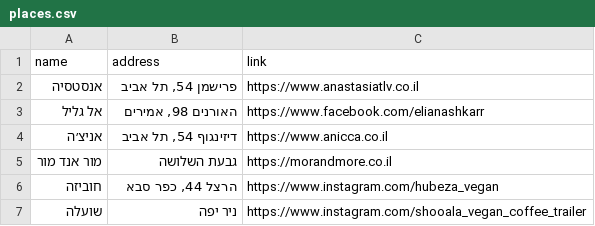
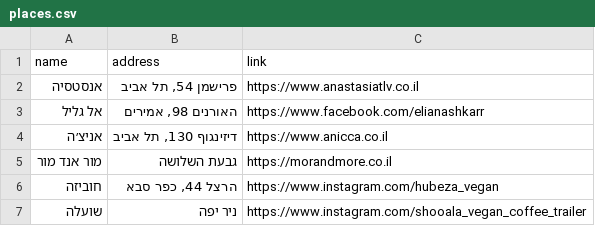
Before and after one commit to gilkremer123/vegan, a CSV file: places.csv, drawn as a sheet; only a part is shown.

Commit message:
אניצה

```diff
--- a/places.csv
+++ b/places.csv
@@ -3,3 +3,3 @@ name,address,link
 "אל גליל","האורנים 98, אמירים","https://www.facebook.com/elianashkarr"
-"אניצ׳ה","דיזינגוף 54, תל אביב","https://www.anicca.co.il"
+"אניצ׳ה","דיזינגוף 130, תל אביב","https://www.anicca.co.il"
 "מור אנד מור","גבעת השלושה","https://morandmore.co.il"
```
